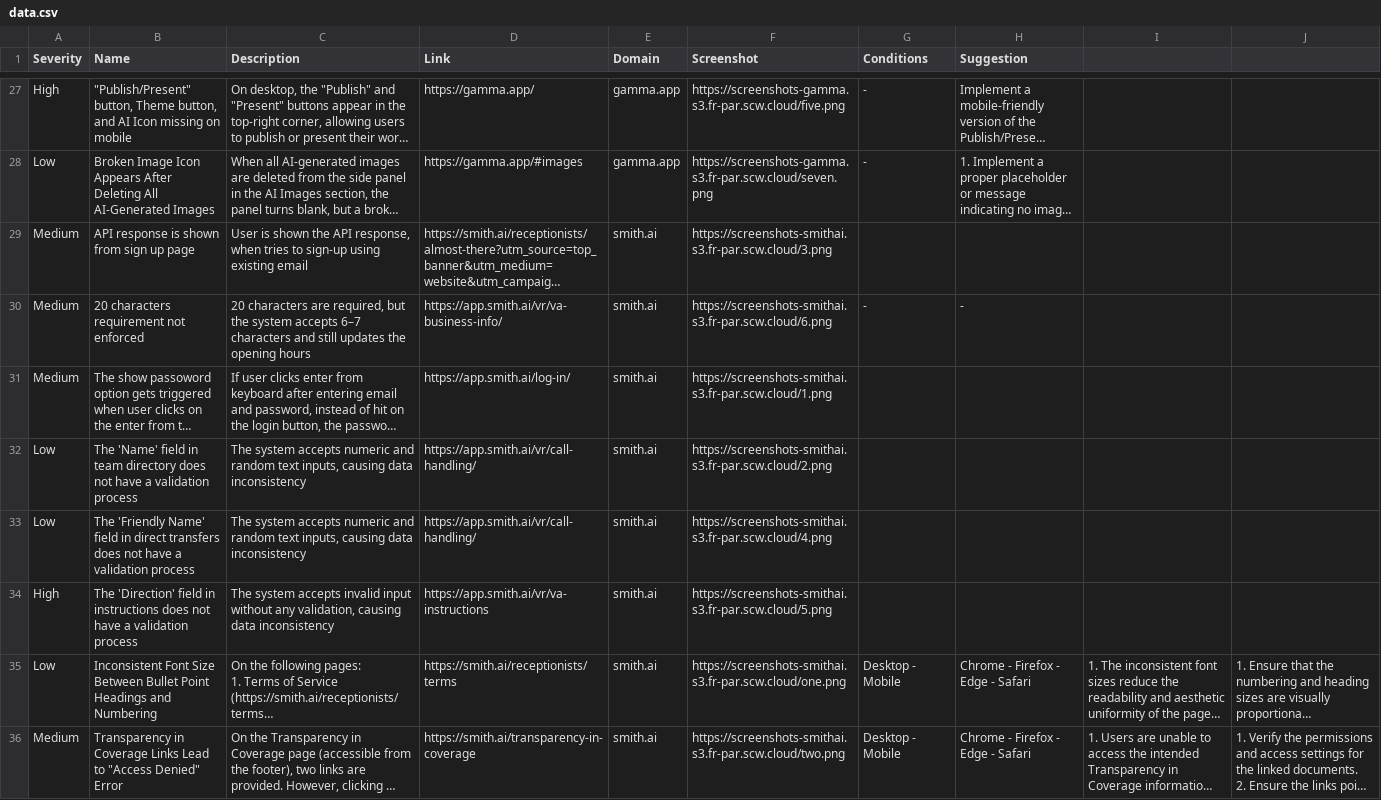
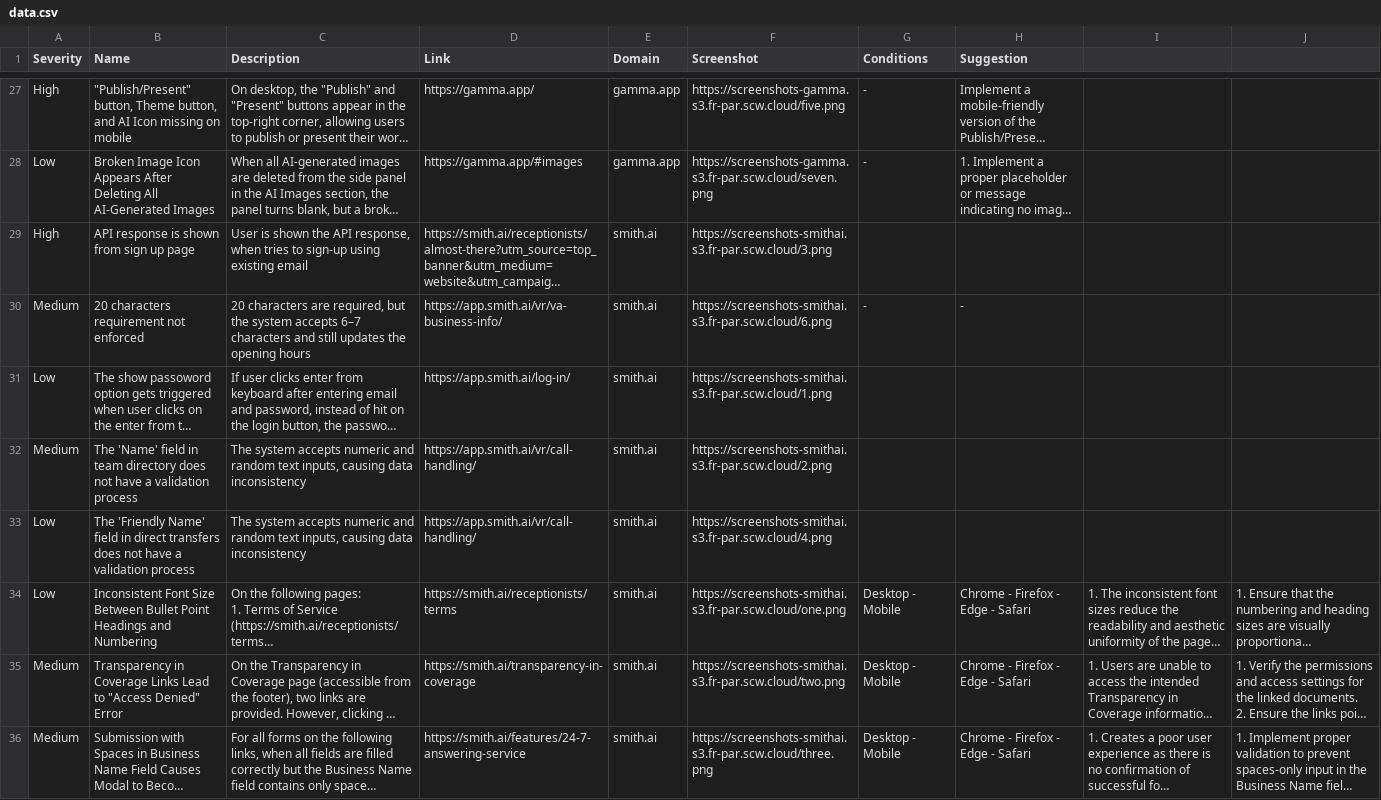
Before and after one commit to SolightAI/monorepo, a CSV file: landing/public/data.csv, drawn as a sheet; only a part is shown, gaps mark what is left out; the shorter side is filled out with more unchanged rows; long unchanged cells end in …; the diff names each change by its address in the sheet, - before the commit and + after, or states it on an @@ line.

Commit message:
fix(data): bugs for smithAI

```diff
--- a/landing/public/data.csv
+++ b/landing/public/data.csv
-A29 (Severity): Medium
+A29 (Severity): High
-A31 (Severity): Medium
+A31 (Severity): Low
-A32 (Severity): Low
+A32 (Severity): Medium
-row 34: High | The 'Direction' field in instructions does not have a validation process | The system accepts invalid input without any validation, causing data inconsistency | https://app.smith.ai/vr/va-instructions | smith.ai | https://screenshots-smithai.s3.fr-par.scw.cloud/5.png
```
Also changed, not shown: 1 other file.
